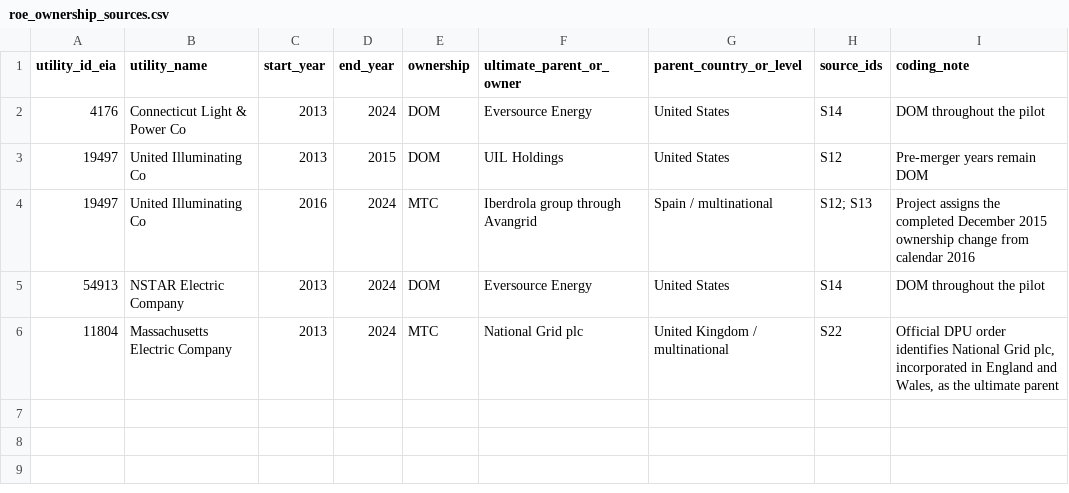
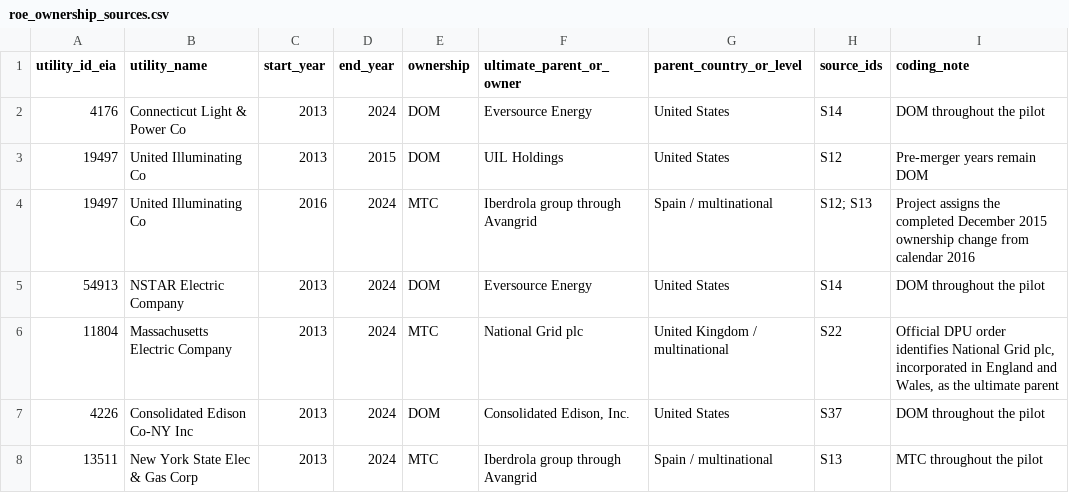
Before and after one commit to alexl1239/NE-NY-Generation-Analysis, a CSV file: data/processed/roe_ownership_sources.csv, drawn as a sheet.

```diff
--- a/data/processed/roe_ownership_sources.csv
+++ b/data/processed/roe_ownership_sources.csv
@@ -6 +6,3 @@ utility_id_eia,utility_name,start_year,end_year,ownership,ultimate_parent_or_own
 11804,Massachusetts Electric Company,2013,2024,MTC,National Grid plc,United Kingdom / multinational,S22,"Official DPU order identifies National Grid plc, incorporated in England and Wales, as the ultimate parent"
+4226,Consolidated Edison Co-NY Inc,2013,2024,DOM,"Consolidated Edison, Inc.",United States,S37,DOM throughout the pilot
+13511,New York State Elec & Gas Corp,2013,2024,MTC,Iberdrola group through Avangrid,Spain / multinational,S13,MTC throughout the pilot
```
Also changed, not shown: data/processed/roe_annual_pilot_2013_2024.csv, data/processed/roe_rate_case_events.csv, 10 other files.
